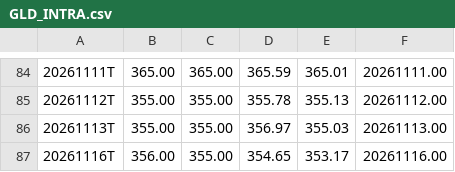
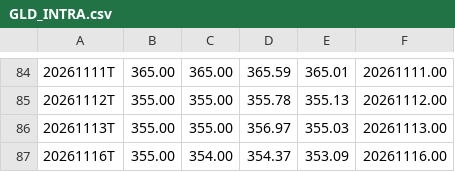
Before and after one commit to jeroenstoker/gexlevels, a CSV file: data/GLD_INTRA.csv, drawn as a sheet; only a part is shown, gaps mark what is left out.

```diff
--- a/data/GLD_INTRA.csv
+++ b/data/GLD_INTRA.csv
@@ -86,2 +86,2 @@
 20261113T,355.00,355.00,356.97,355.03,20261113.00
-20261116T,356.00,355.00,354.65,353.17,20261116.00
+20261116T,355.00,354.00,354.37,353.09,20261116.00
```
Also changed, not shown: data/GLD_CORE.csv, data/QQQ_C1_5.csv, 9 other files.
